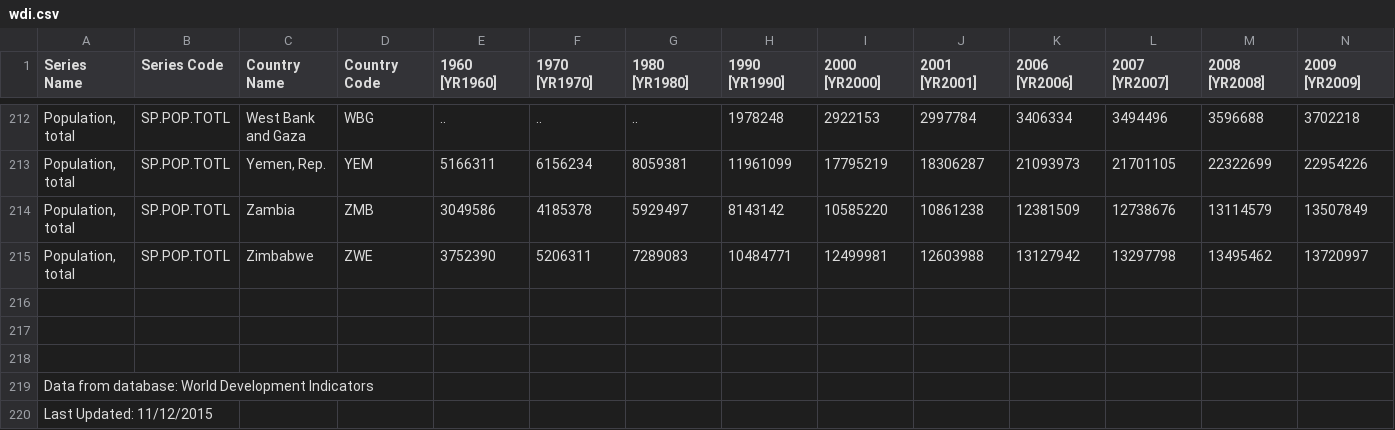
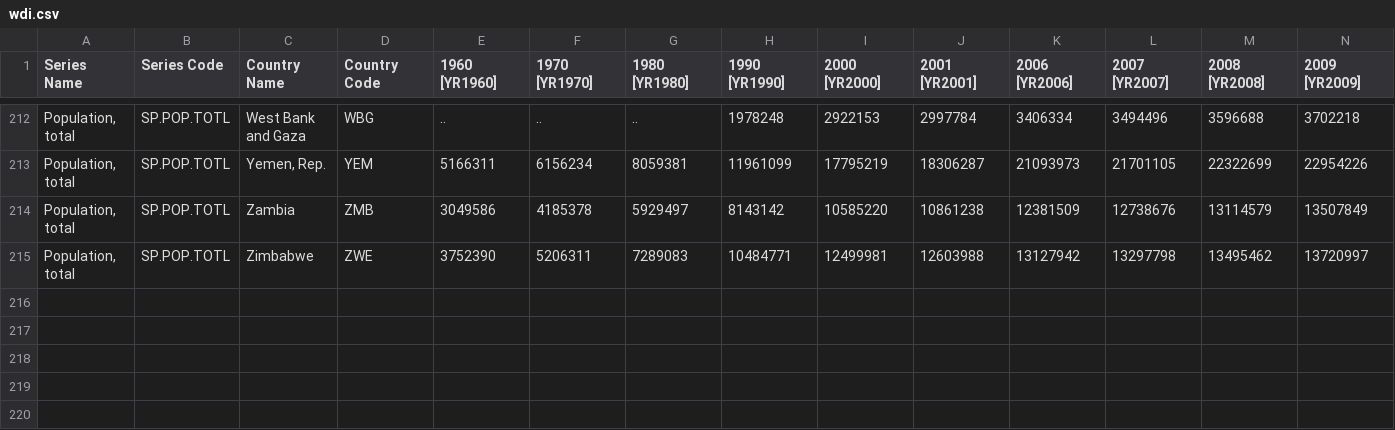
Before and after one commit to BethGriggs/ExodusWave, a CSV file: data/wdi.csv, drawn as a sheet; only a part is shown, gaps mark what is left out; rows hold the shown columns only; the diff names each change by its address in the sheet, - before the commit and + after, or states it on an @@ line.

Commit message:
Trimmed bad data

```diff
--- a/data/wdi.csv
+++ b/data/wdi.csv
-row 216: (empty)
-row 217: (empty)
-row 218: (empty)
-row 219: Data from database: World Development Indicators
-row 220: Last Updated: 11/12/2015
```
Also changed, not shown: data/wdi-meta.csv, 1 other file.
